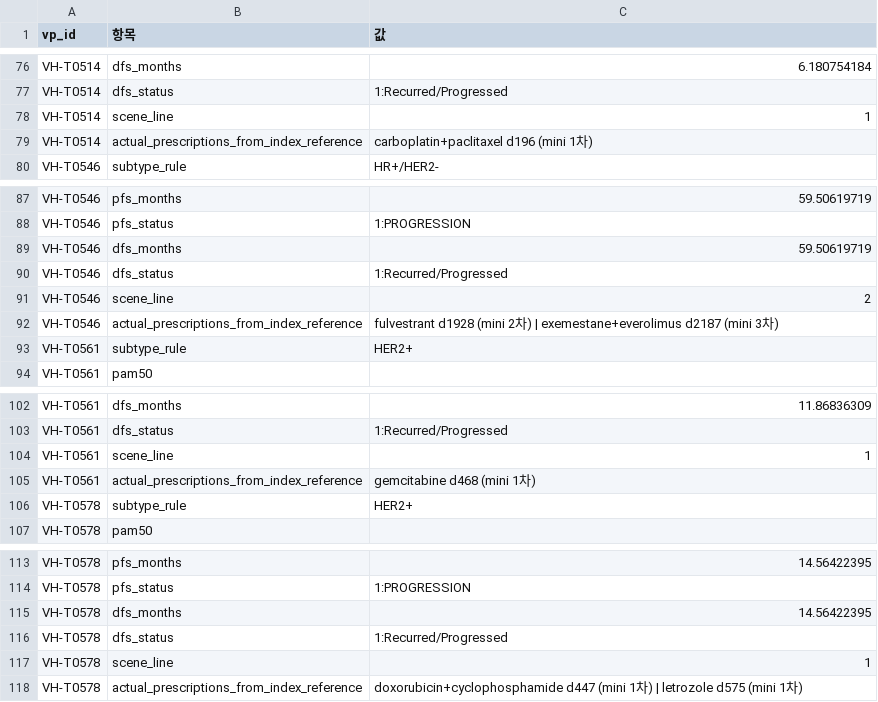
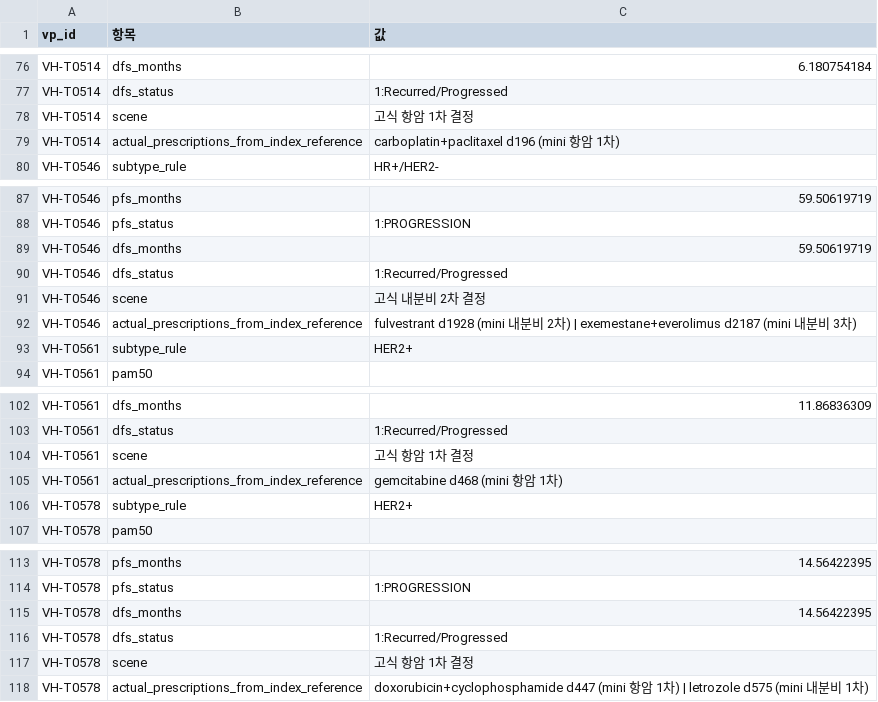
Before and after one commit to seonjinj0616-cyber/virtual_patient_database_based_TCGA_and_BCNB, a CSV file: out/tcga_recur/truth.csv, drawn as a sheet; only a part is shown, gaps mark what is left out; the diff covers the shown part only.

```diff
--- a/out/tcga_recur/truth.csv
+++ b/out/tcga_recur/truth.csv
@@ -77,4 +77,4 @@ VH-T0514,dfs_months,6.180754184
 VH-T0514,dfs_status,1:Recurred/Progressed
-VH-T0514,scene_line,1
-VH-T0514,actual_prescriptions_from_index_reference,carboplatin+paclitaxel d196 (mini 1차)
+VH-T0514,scene,고식 항암 1차 결정
+VH-T0514,actual_prescriptions_from_index_reference,carboplatin+paclitaxel d196 (mini 항암 1차)
 VH-T0546,subtype_rule,HR+/HER2-
@@ -90,4 +90,4 @@ VH-T0546,dfs_months,59.50619719
 VH-T0546,dfs_status,1:Recurred/Progressed
-VH-T0546,scene_line,2
-VH-T0546,actual_prescriptions_from_index_reference,fulvestrant d1928 (mini 2차) | exemestane+everolimus d2187 (mini 3차)
+VH-T0546,scene,고식 내분비 2차 결정
+VH-T0546,actual_prescriptions_from_index_reference,fulvestrant d1928 (mini 내분비 2차) | exemestane+everolimus d2187 (mini 내분비 3차)
 VH-T0561,subtype_rule,HER2+
@@ -103,4 +103,4 @@ VH-T0561,dfs_months,11.86836309
 VH-T0561,dfs_status,1:Recurred/Progressed
-VH-T0561,scene_line,1
-VH-T0561,actual_prescriptions_from_index_reference,gemcitabine d468 (mini 1차)
+VH-T0561,scene,고식 항암 1차 결정
+VH-T0561,actual_prescriptions_from_index_reference,gemcitabine d468 (mini 항암 1차)
 VH-T0578,subtype_rule,HER2+
@@ -116,3 +116,3 @@ VH-T0578,dfs_months,14.56422395
 VH-T0578,dfs_status,1:Recurred/Progressed
-VH-T0578,scene_line,1
-VH-T0578,actual_prescriptions_from_index_reference,doxorubicin+cyclophosphamide d447 (mini 1차) | letrozole d575 (mini 1차)
+VH-T0578,scene,고식 항암 1차 결정
+VH-T0578,actual_prescriptions_from_index_reference,doxorubicin+cyclophosphamide d447 (mini 항암 1차) | letrozole d575 (mini 내분비 1차)
```
Also changed, not shown: 15 edited cells elsewhere in this file, out/tcga_recur/patients.csv, out/tcga_recur/treatments.csv, 40 other files.
